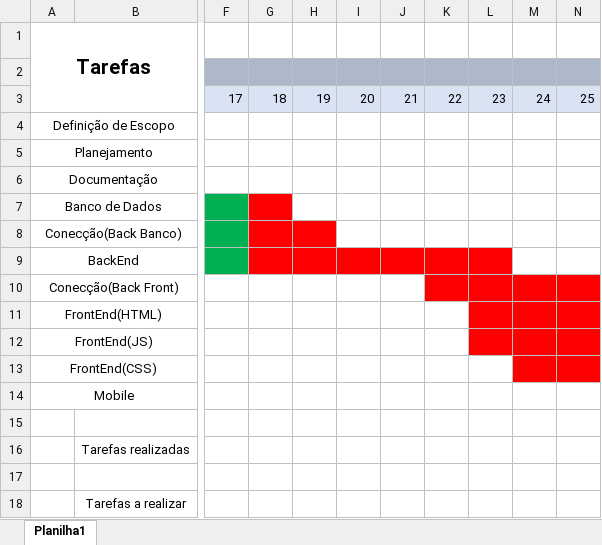
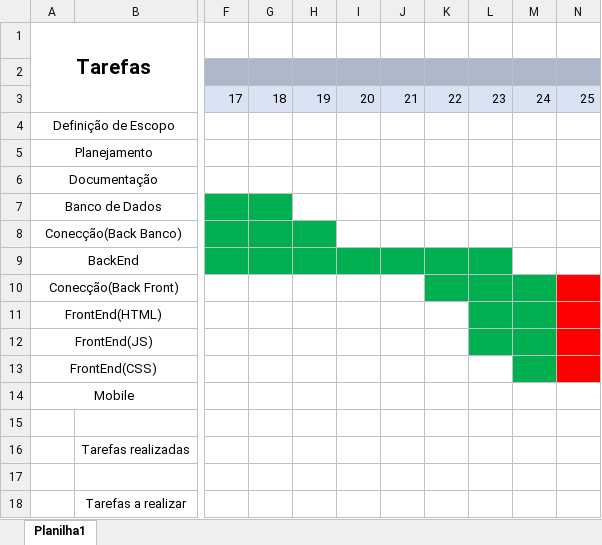
Before and after one commit to BrunoFavaro714/Senai, an Excel workbook: 3_Semestre/proj/aula06/docs/Cronograma/excel_cronograma.xlsx, sheet Planilha1, drawn as a sheet; only a part is shown, gaps mark what is left out; values as stored, in another font and other column widths than the file's, no borders; the diff names each change by its address in the sheet, - before the commit and + after, or states it on an @@ line.

```diff
--- a/3_Semestre/proj/aula06/docs/Cronograma/excel_cronograma.xlsx (sheet Planilha1)
+++ b/3_Semestre/proj/aula06/docs/Cronograma/excel_cronograma.xlsx (sheet Planilha1)
-G7 fill: #FF0000
+G7 fill: #00B050
-G8:H8 fill: #FF0000
+G8:H8 fill: #00B050
-G9:L9 fill: #FF0000
+G9:L9 fill: #00B050
-K10:M10 fill: #FF0000
+K10:M10 fill: #00B050
-L11:M12 fill: #FF0000
+L11:M12 fill: #00B050
-M13 fill: #FF0000
+M13 fill: #00B050
```
Also changed, not shown: 5 other files.
